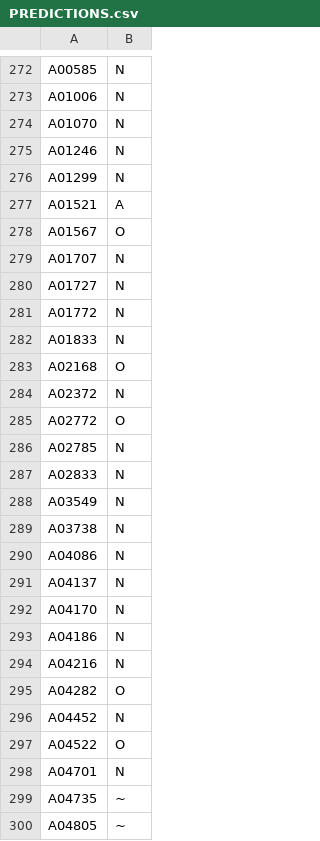
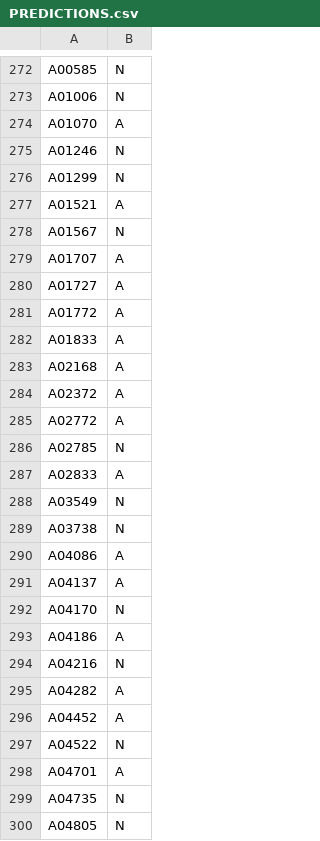
Before and after one commit to loewe2/die-sonderposten, a CSV file: PREDICTIONS.csv, drawn as a sheet; only a part is shown, gaps mark what is left out; the diff covers the shown part only.

```diff
--- a/PREDICTIONS.csv
+++ b/PREDICTIONS.csv
@@ -273,3 +273,3 @@ A00585,N
 A01006,N
-A01070,N
+A01070,A
 A01246,N
@@ -277,24 +277,24 @@ A01299,N
 A01521,A
-A01567,O
-A01707,N
-A01727,N
-A01772,N
-A01833,N
-A02168,O
-A02372,N
-A02772,O
+A01567,N
+A01707,A
+A01727,A
+A01772,A
+A01833,A
+A02168,A
+A02372,A
+A02772,A
 A02785,N
-A02833,N
+A02833,A
 A03549,N
 A03738,N
-A04086,N
-A04137,N
+A04086,A
+A04137,A
 A04170,N
-A04186,N
+A04186,A
 A04216,N
-A04282,O
-A04452,N
-A04522,O
-A04701,N
-A04735,~
-A04805,~
+A04282,A
+A04452,A
+A04522,N
+A04701,A
+A04735,N
+A04805,N
```
Also changed, not shown: 59 edited cells elsewhere in this file, 12 other files.
